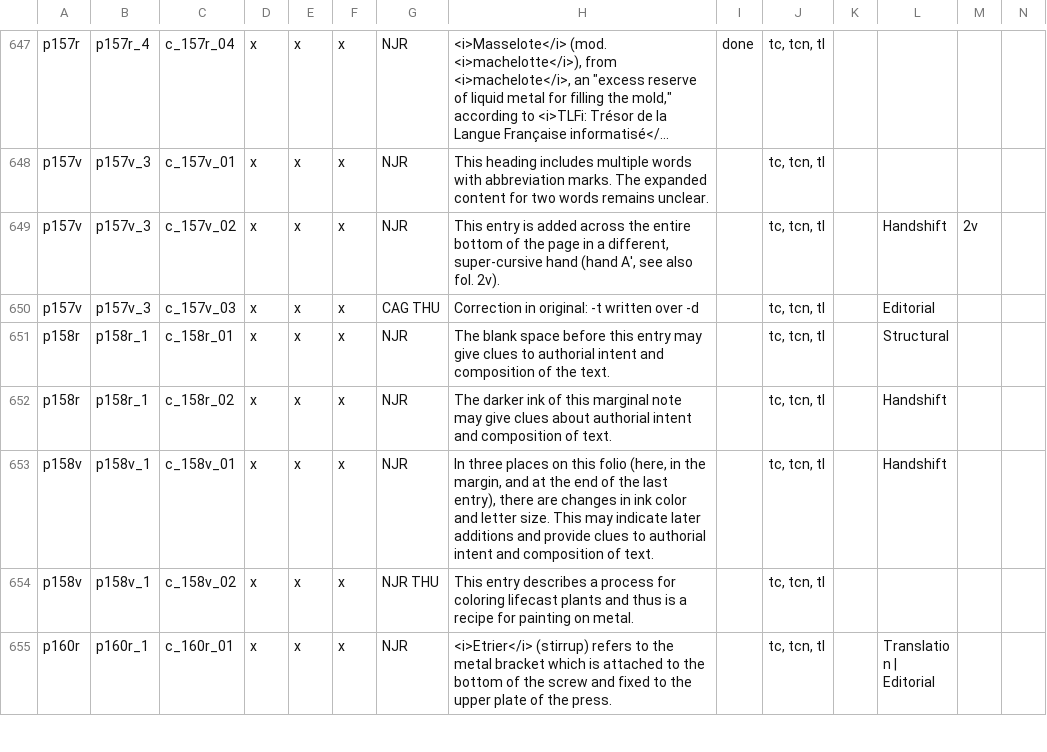
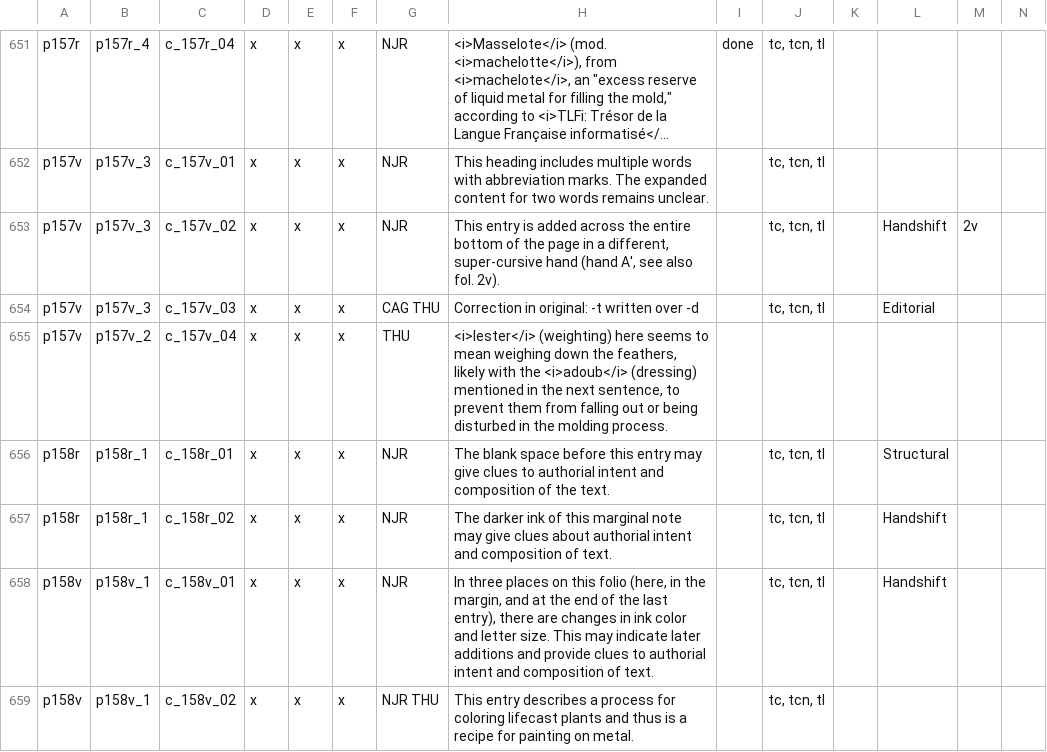
Before and after one commit to cu-mkp/m-k-manuscript-data, a CSV file: metadata/DCE_comment-tracking-Tracking.csv, drawn as a sheet; only a part is shown, gaps mark what is left out; the shorter side is filled out with more unchanged rows; long unchanged cells end in …; rows hold the shown columns only; the diff covers the shown part only; the diff names each change by its address in the sheet, - before the commit and + after, or states it on an @@ line.

Commit message:
Add files via upload

```diff
--- a/metadata/DCE_comment-tracking-Tracking.csv
+++ b/metadata/DCE_comment-tracking-Tracking.csv
+row 655: p157v | p157v_2 | c_157v_04 | x | x | x | THU | <i>lester</i> (weighting) here seems to mean weighing down the feathers, likely with the <i>adoub</i> (dressing) mentioned in the next sentence, to prevent them from falling out or being disturbed in the molding process.
```
Also changed, not shown: 7 added rows, 1 removed row and 8 edited cells elsewhere in this file.
